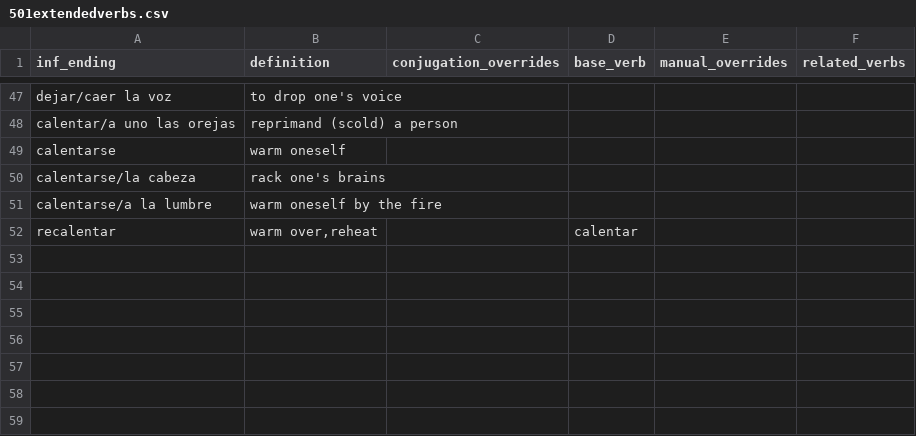
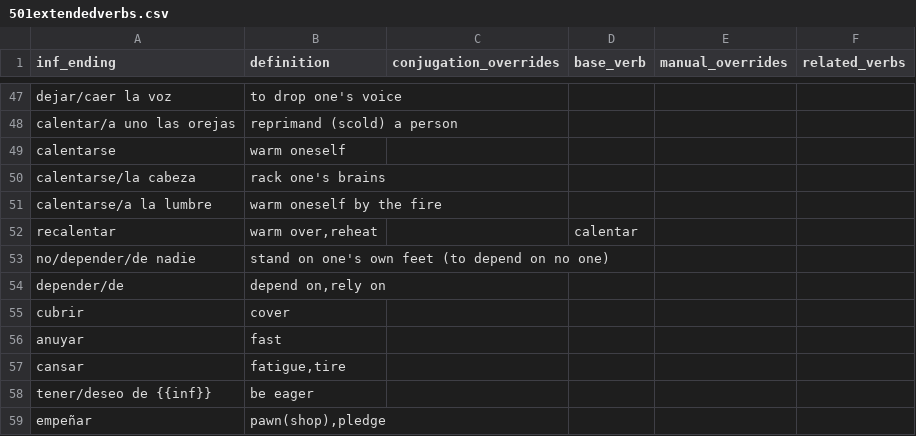
Before and after one commit to patmoore/anki-conjugate-spanish, a CSV file: conjugate_spanish/dictionaries/501extendedverbs.csv, drawn as a sheet; only a part is shown, gaps mark what is left out; the diff names each change by its address in the sheet, - before the commit and + after, or states it on an @@ line.

```diff
--- a/conjugate_spanish/dictionaries/501extendedverbs.csv
+++ b/conjugate_spanish/dictionaries/501extendedverbs.csv
+row 53: no/depender/de nadie | stand on one's own feet (to depend on no one)
+row 54: depender/de | depend on,rely on
+row 55: cubrir | cover
+row 56: anuyar | fast
+row 57: cansar | fatigue,tire
+row 58: tener/deseo de {{inf}} | be eager
+row 59: empeñar | pawn(shop),pledge
```
Also changed, not shown: conjugate_spanish/dictionaries/501verbs.csv.
